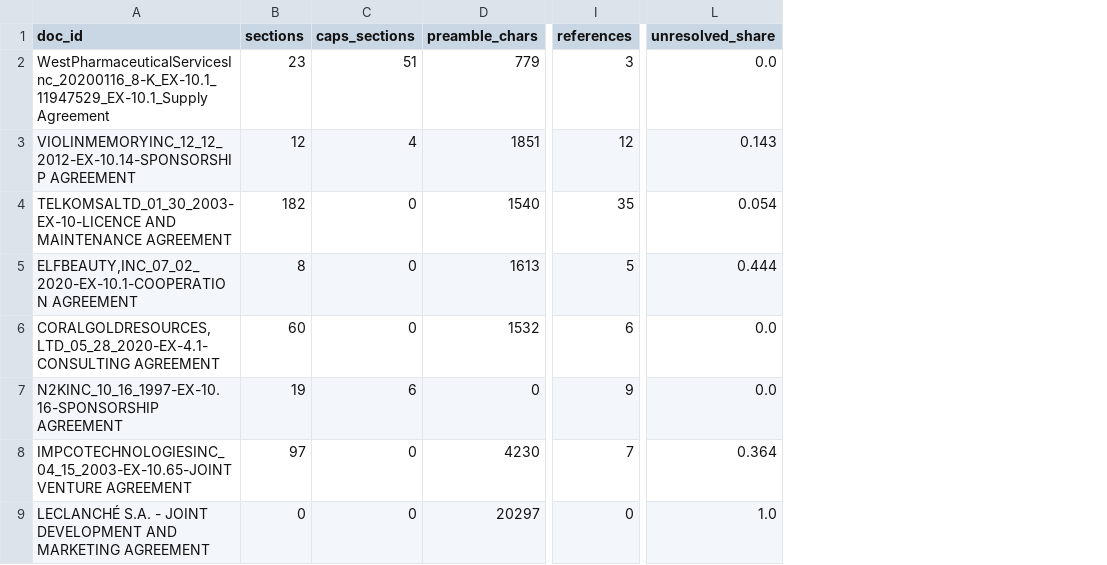
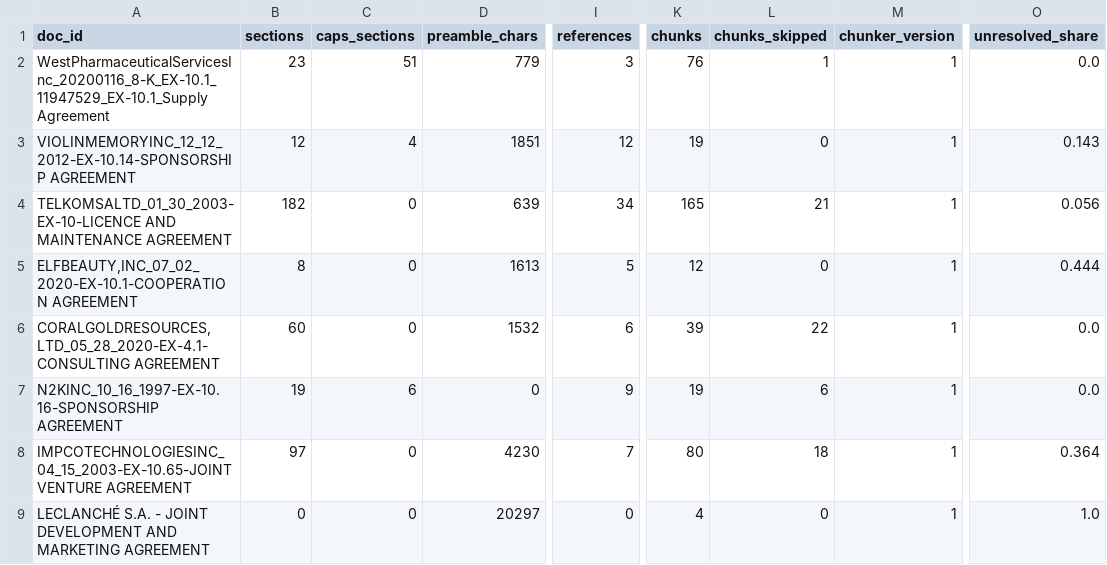
Before and after one commit to Jo-llama/clause-graph, a CSV file: runs/extraction_metrics.csv, drawn as a sheet; only a part is shown, gaps mark what is left out; addresses are those after the commit; the diff names each change by its address in the sheet, - before the commit and + after, or states it on an @@ line.

```diff
--- a/runs/extraction_metrics.csv
+++ b/runs/extraction_metrics.csv
+column K (chunks), rows 2-9: 76 | 19 | 165 | 12 | 39 | 19 | 80 | 4
+column L (chunks_skipped), rows 2-9: 1 | 0 | 21 | 0 | 22 | 6 | 18 | 0
+column M (chunker_version), rows 2-9: all 1
-D4 (preamble_chars): 1540
+D4 (preamble_chars): 639
-I4 (references): 35
+I4 (references): 34
-O4 (unresolved_share): 0.054
+O4 (unresolved_share): 0.056
```
Also changed, not shown: 19 other files.
